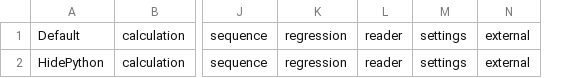
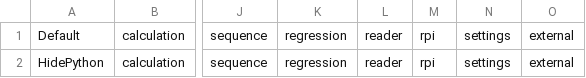
Before and after one commit to elektricM/Upsilon, a CSV file: apps/home/apps_layout.csv, drawn as a sheet; only a part is shown, gaps mark what is left out; the diff names each change by its address in the sheet, - before the commit and + after, or states it on an @@ line.

```diff
--- a/apps/home/apps_layout.csv
+++ b/apps/home/apps_layout.csv
+column M, rows 1-2: rpi | rpi
```
Also changed, not shown: 35 other files.
